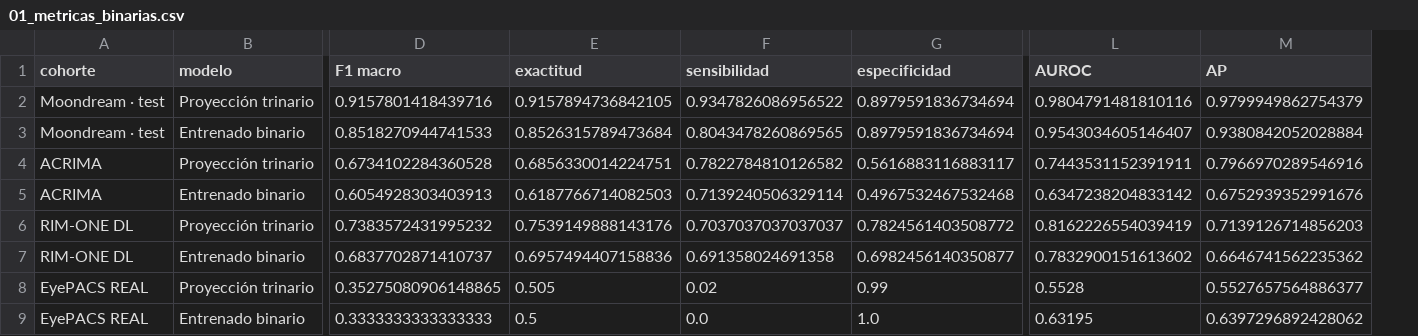
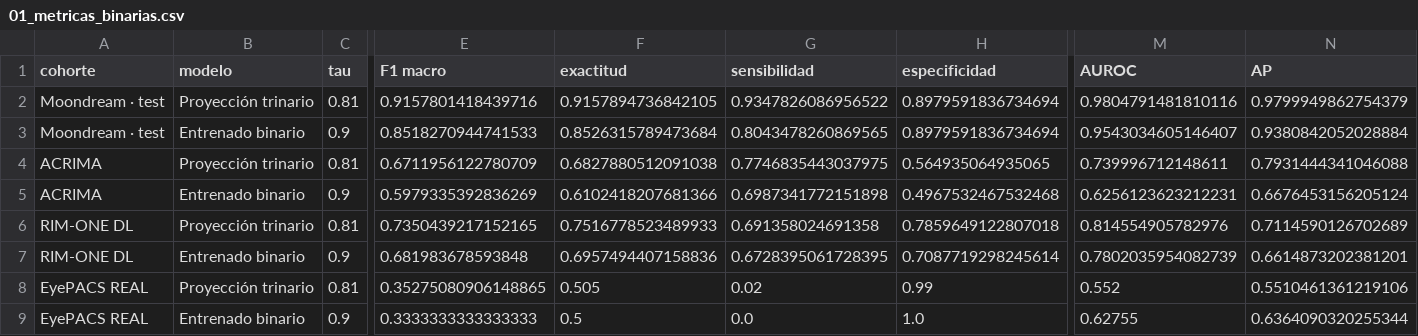
Before and after one commit to fhurtadoa/ProyectoDL-Grupo2-Glaucoma, a CSV file: 04_experimento_trinario_vs_binario/resultados/01_metricas_binarias.csv, drawn as a sheet; only a part is shown, gaps mark what is left out; removed rows and columns are numbered as before the commit, all else as after; rows hold the shown columns only; the diff covers the shown part only; the diff names each change by its address in the sheet, - before the commit and + after, or states it on an @@ line.

```diff
--- a/04_experimento_trinario_vs_binario/resultados/01_metricas_binarias.csv
+++ b/04_experimento_trinario_vs_binario/resultados/01_metricas_binarias.csv
+column C (tau), rows 2-3: 0.81 | 0.9; rows 5-6: 0.9 | 0.81; rows 8-9: 0.81 | 0.9
-row 4: ACRIMA | Proyección trinario | 0.6734102284360528 | 0.6856330014224751 | 0.7822784810126582 | 0.5616883116883117 | 0.7443531152391911 | 0.7966970289546916
+row 4: ACRIMA | Proyección trinario | 0.81 | 0.6711956122780709 | 0.6827880512091038 | 0.7746835443037975 | 0.564935064935065 | 0.739996712148611 | 0.7931444341046088
-E5 (F1 macro): 0.6054928303403913
+E5 (F1 macro): 0.5979335392836269
-F5 (exactitud): 0.6187766714082503
+F5 (exactitud): 0.6102418207681366
-G5 (sensibilidad): 0.7139240506329114
+G5 (sensibilidad): 0.6987341772151898
-M5 (AUROC): 0.6347238204833142
+M5 (AUROC): 0.6256123623212231
-N5 (AP): 0.6752939352991676
+N5 (AP): 0.6676453156205124
-row 6: RIM-ONE DL | Proyección trinario | 0.7383572431995232 | 0.7539149888143176 | 0.7037037037037037 | 0.7824561403508772 | 0.8162226554039419 | 0.7139126714856203
-B6 (modelo): Entrenado binario
+B6 (modelo): Proyección trinario
-E6 (F1 macro): 0.6837702871410737
+E6 (F1 macro): 0.7350439217152165
-F6 (exactitud): 0.6957494407158836
+F6 (exactitud): 0.7516778523489933
-H6 (especificidad): 0.6982456140350877
+H6 (especificidad): 0.7859649122807018
-M6 (AUROC): 0.7832900151613602
+M6 (AUROC): 0.814554905782976
-N6 (AP): 0.6646741562235362
+N6 (AP): 0.7114590126702689
+row 7: RIM-ONE DL | Entrenado binario | 0.9 | 0.681983678593848 | 0.6957494407158836 | 0.6728395061728395 | 0.7087719298245614 | 0.7802035954082739 | 0.6614873202381201
-M8 (AUROC): 0.5528
+M8 (AUROC): 0.552
-N8 (AP): 0.5527657564886377
+N8 (AP): 0.5510461361219106
-M9 (AUROC): 0.63195
+M9 (AUROC): 0.62755
-N9 (AP): 0.6397296892428062
+N9 (AP): 0.6364090320255344
```
Also changed, not shown: 4 edited cells elsewhere in this file, 03_experimento_caracteristicas_retinografias/datos/inventario.csv, 04_experimento_trinario_vs_binario/resultados/01_predicciones_binarias.csv, 40 other files.
